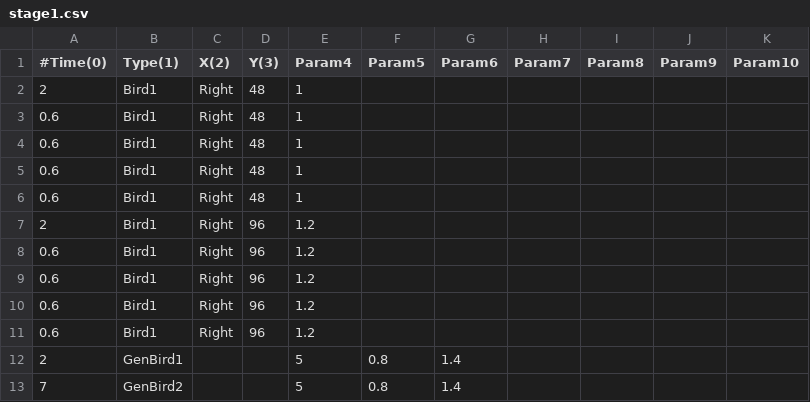
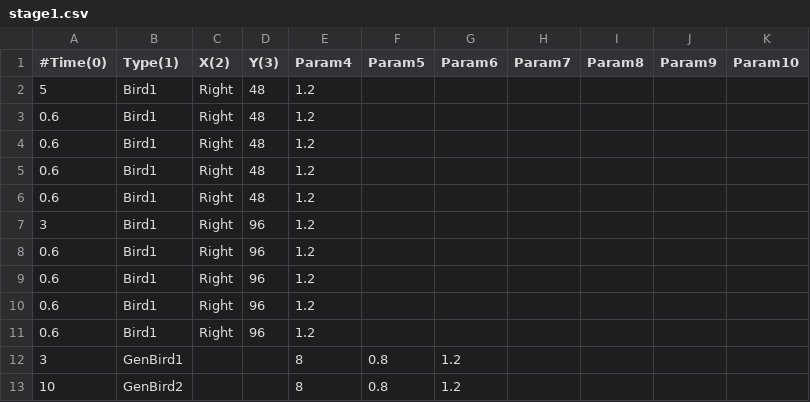
Before and after one commit to voidproc/hand, a CSV file: hand/App/event/stage1.csv, drawn as a sheet.

```diff
--- a/hand/App/event/stage1.csv
+++ b/hand/App/event/stage1.csv
@@ -1,8 +1,8 @@
 #Time(0),Type(1),X(2),Y(3),Param4,Param5,Param6,Param7,Param8,Param9,Param10
-2,Bird1,Right,48,1,,,,,,
-0.6,Bird1,Right,48,1,,,,,,
-0.6,Bird1,Right,48,1,,,,,,
-0.6,Bird1,Right,48,1,,,,,,
-0.6,Bird1,Right,48,1,,,,,,
-2,Bird1,Right,96,1.2,,,,,,
+5,Bird1,Right,48,1.2,,,,,,
+0.6,Bird1,Right,48,1.2,,,,,,
+0.6,Bird1,Right,48,1.2,,,,,,
+0.6,Bird1,Right,48,1.2,,,,,,
+0.6,Bird1,Right,48,1.2,,,,,,
+3,Bird1,Right,96,1.2,,,,,,
 0.6,Bird1,Right,96,1.2,,,,,,
@@ -11,3 +11,3 @@
 0.6,Bird1,Right,96,1.2,,,,,,
-2,GenBird1,,,5,0.8,1.4,,,,
-7,GenBird2,,,5,0.8,1.4,,,,
+3,GenBird1,,,8,0.8,1.2,,,,
+10,GenBird2,,,8,0.8,1.2,,,,
```
Also changed, not shown: 3 other files.
